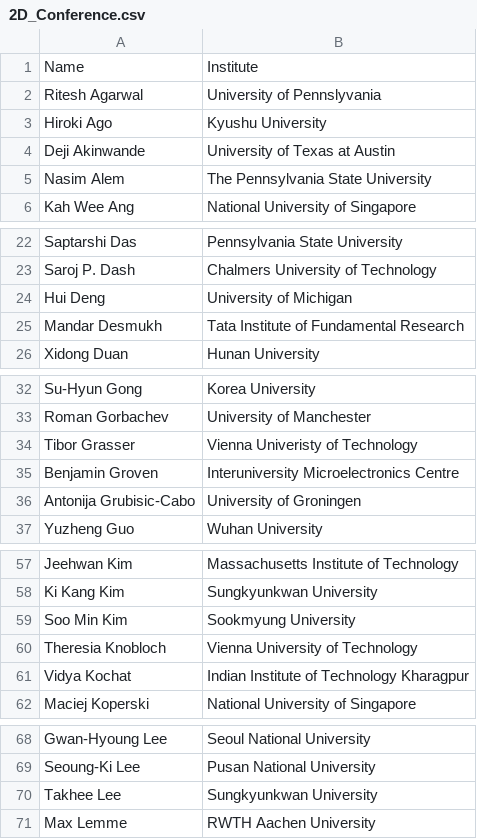
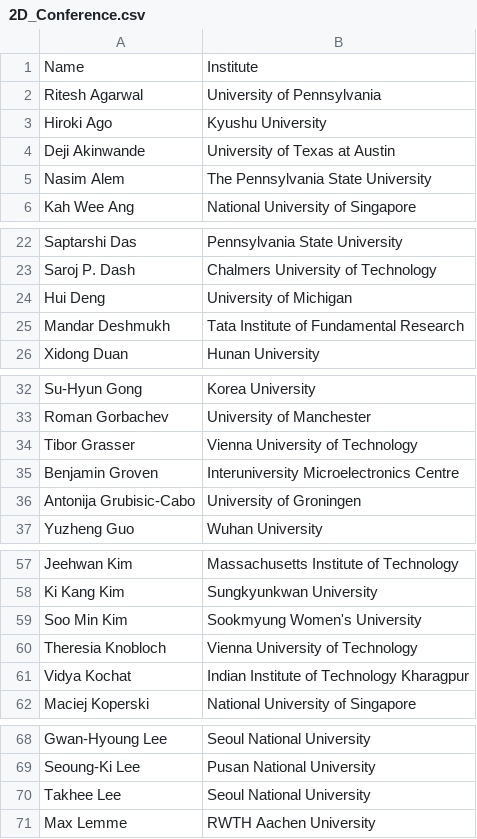
Before and after one commit to 0Hughman0/tmd_conference, a CSV file: tmd_conference/_data/2D_Conference.csv, drawn as a sheet; only a part is shown, gaps mark what is left out; the diff covers the shown part only.

Commit message:
Update 2D_Conference.csv

```diff
--- a/tmd_conference/_data/2D_Conference.csv
+++ b/tmd_conference/_data/2D_Conference.csv
@@ -1,3 +1,3 @@
 Name,Institute
-Ritesh Agarwal,University of Pennslyvania
+Ritesh Agarwal,University of Pennsylvania
 Hiroki Ago,Kyushu University
@@ -24,3 +24,3 @@ Saroj P. Dash,Chalmers University of Technology
 Hui Deng,University of Michigan
-Mandar Desmukh,Tata Institute of Fundamental Research
+Mandar Deshmukh,Tata Institute of Fundamental Research
 Xidong Duan,Hunan University
@@ -33,3 +33,3 @@ Su-Hyun Gong,Korea University
 Roman Gorbachev,University of Manchester
-Tibor Grasser,Vienna Univeristy of Technology
+Tibor Grasser,Vienna University of Technology
 Benjamin Groven,Interuniversity Microelectronics Centre
@@ -58,3 +58,3 @@ Jeehwan Kim,Massachusetts Institute of Technology
 Ki Kang Kim,Sungkyunkwan University
-Soo Min Kim,Sookmyung University
+Soo Min Kim,Sookmyung Women's University
 Theresia Knobloch,Vienna University of Technology
@@ -69,3 +69,3 @@ Gwan-Hyoung Lee,Seoul National University
 Seoung-Ki Lee,Pusan National University
-Takhee Lee,Sungkyunkwan University
+Takhee Lee,Seoul National University
 Max Lemme,RWTH Aachen University
```
Also changed, not shown: 3 edited cells elsewhere in this file.
